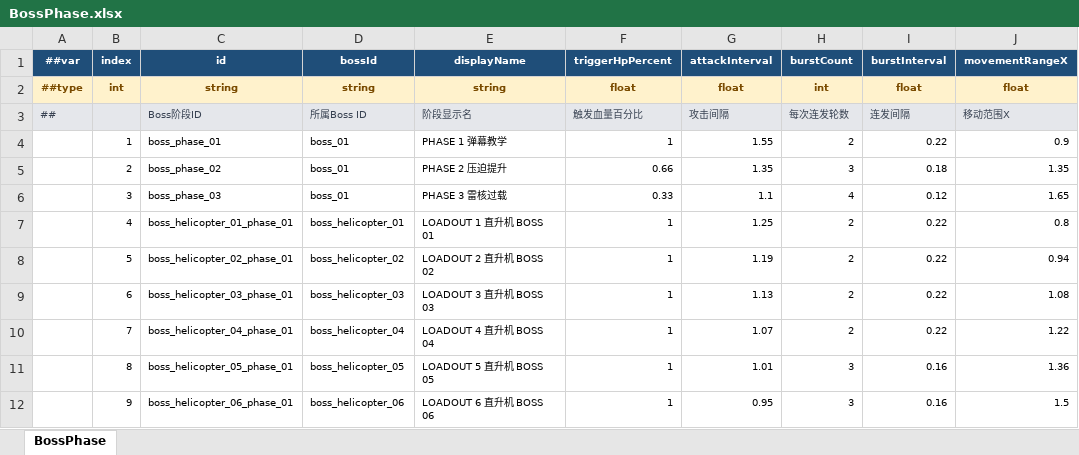
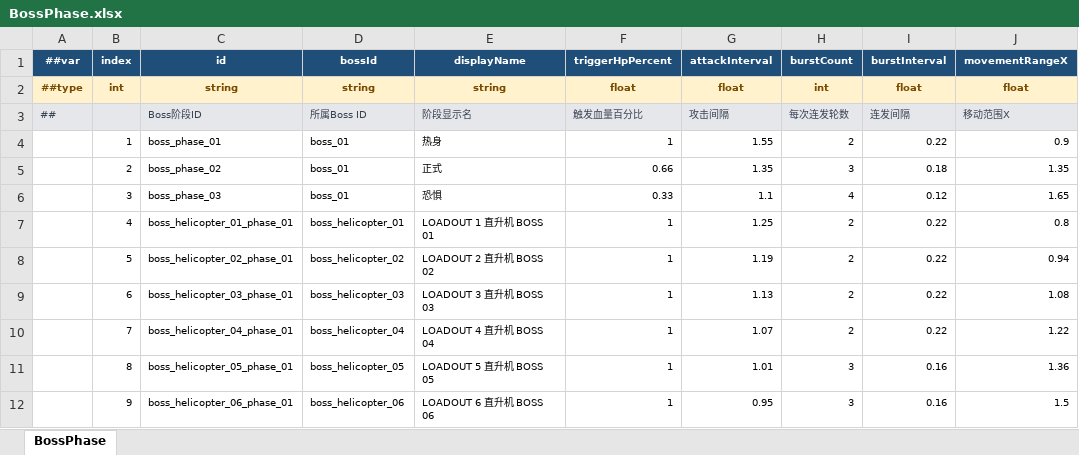
Before and after one commit to coder-lipenghui/LeiTing, an Excel workbook: Luban/Datas/BossPhase.xlsx, sheet BossPhase, drawn as a sheet; only a part is shown; values as stored, in another font and other column widths than the file's, no borders; the diff names each change by its address in the sheet, - before the commit and + after, or states it on an @@ line.

```diff
--- a/Luban/Datas/BossPhase.xlsx (sheet BossPhase)
+++ b/Luban/Datas/BossPhase.xlsx (sheet BossPhase)
-E4 (displayName): PHASE 1 弹幕教学
+E4 (displayName): 热身
-E5 (displayName): PHASE 2 压迫提升
+E5 (displayName): 正式
-E6 (displayName): PHASE 3 雷核过载
+E6 (displayName): 恐惧
```
Also changed, not shown: 30 other files.
